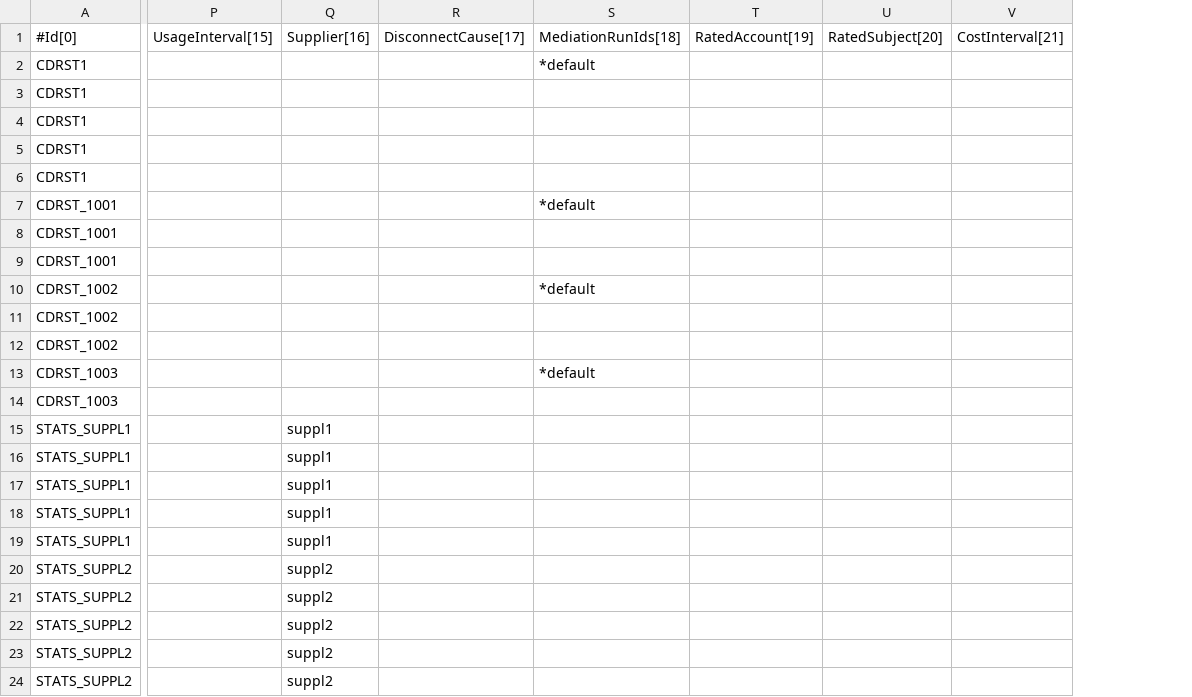
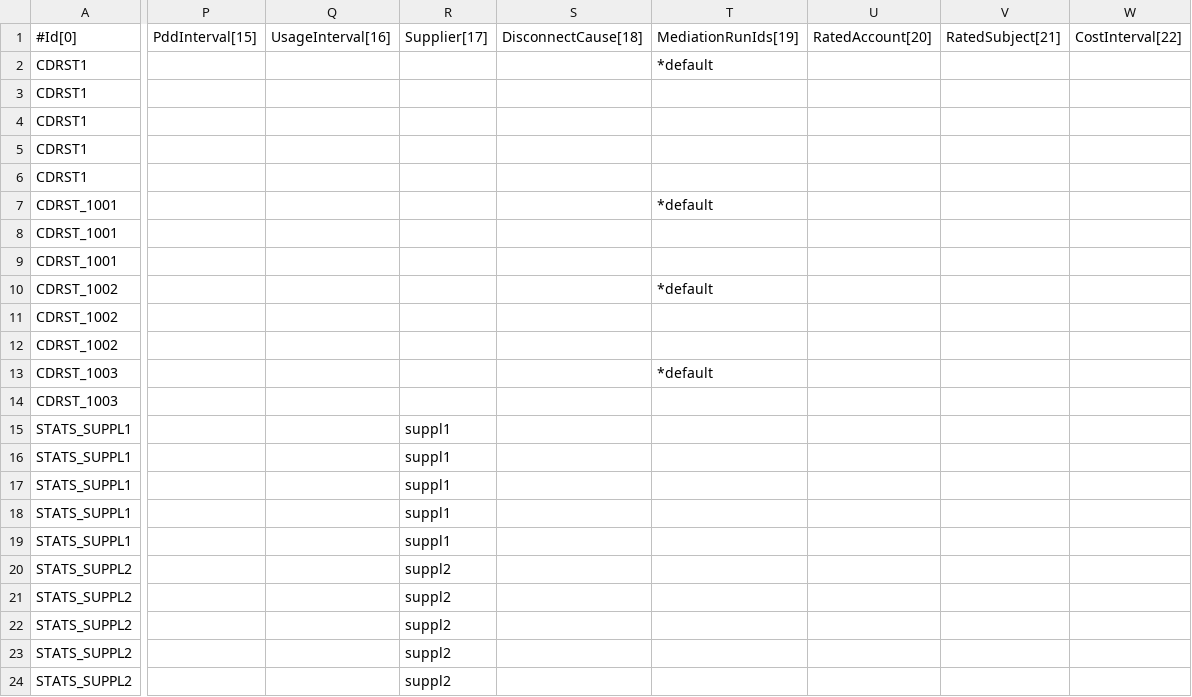
Before and after one commit to cgrates/cgrates, a CSV file: data/tariffplans/tutorial/CdrStats.csv, drawn as a sheet; only a part is shown, gaps mark what is left out; removed rows and columns are numbered as before the commit, all else as after; the diff covers the shown part only; the diff names each change by its address in the sheet, - before the commit and + after, or states it on an @@ line.

Commit message:
Adding PddInterval in CdrStats

```diff
--- a/data/tariffplans/tutorial/CdrStats.csv
+++ b/data/tariffplans/tutorial/CdrStats.csv
-column P (UsageInterval[15]), empty
+column P (PddInterval[15]), empty
+column Q (UsageInterval[16]), empty
-column R (DisconnectCause[17]), empty
+column S (DisconnectCause[18]), empty
-column T (RatedAccount[19]), empty
-column U (RatedSubject[20]), empty
-column V (CostInterval[21]), empty
+column U (RatedAccount[20]), empty
+column V (RatedSubject[21]), empty
+column W (CostInterval[22]), empty
-R1: Supplier[16]
+R1: Supplier[17]
-T1: MediationRunIds[18]
+T1: MediationRunIds[19]
```
Also changed, not shown: 1 edited cell elsewhere in this file, data/tariffplans/cdrstats/CdrStats.csv, data/tariffplans/prepaid1centpsec/CdrStats.csv, 9 other files.
